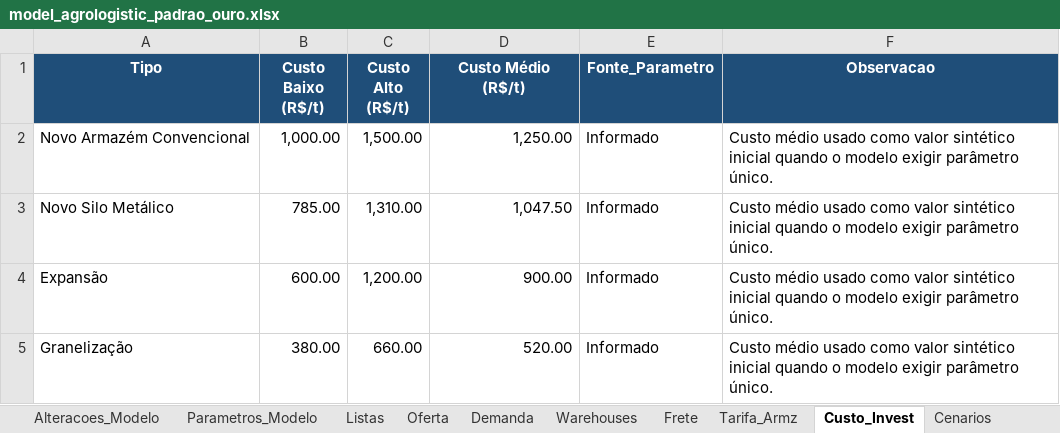
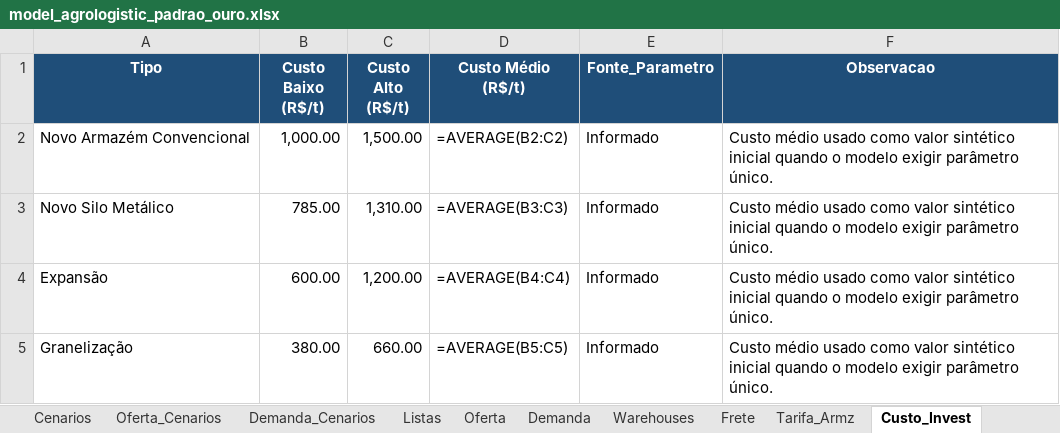
Before and after one commit to unb-lamfo-or-ai-hpc/model-agrologistic, an Excel workbook: data/templates/model_agrologistic_padrao_ouro.xlsx, sheet Custo_Invest, drawn as a sheet; values as stored, in another font and other column widths than the file's, no borders; formulas without a stored value are shown as written; the diff names each change by its address in the sheet, - before the commit and + after, or states it on an @@ line.

```diff
--- a/data/templates/model_agrologistic_padrao_ouro.xlsx (sheet Custo_Invest)
+++ b/data/templates/model_agrologistic_padrao_ouro.xlsx (sheet Custo_Invest)
@@ sheet tab order changed: Cenarios | Oferta_Cenarios | Demanda_Cenarios | Listas | Oferta | Demanda | Warehouses | Frete | Tarifa_Armz | Custo_Invest @@
-D2 (Custo Médio (R$/t)): 1,250.00
+D2 (Custo Médio (R$/t)): =AVERAGE(B2:C2)
-D3 (Custo Médio (R$/t)): 1,047.50
+D3 (Custo Médio (R$/t)): =AVERAGE(B3:C3)
-D4 (Custo Médio (R$/t)): 900.00
+D4 (Custo Médio (R$/t)): =AVERAGE(B4:C4)
-D5 (Custo Médio (R$/t)): 520.00
+D5 (Custo Médio (R$/t)): =AVERAGE(B5:C5)
```
Also changed, not shown: sheet Demanda, sheet Warehouses, sheet Listas, sheet Demanda_Cenarios, sheet Oferta_Cenarios, sheet Parametros_Modelo, 11 other files.
